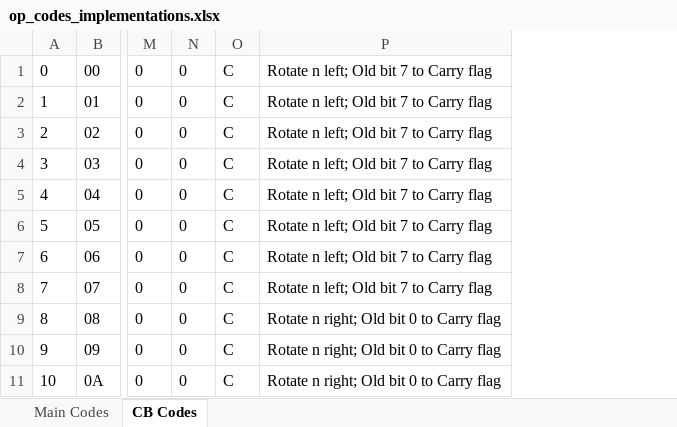
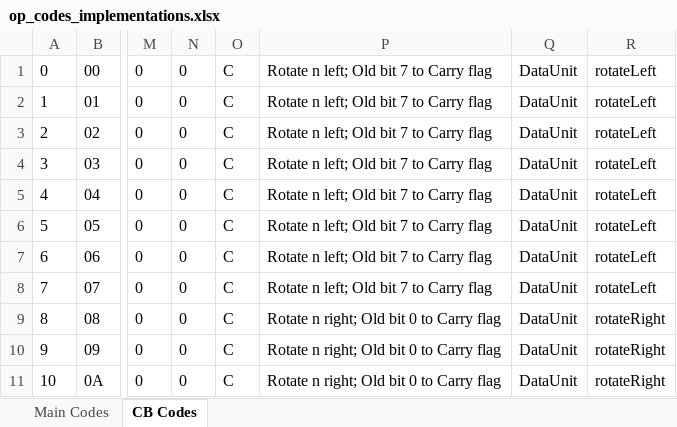
Before and after one commit to jimnarey/gb-emulator, an Excel workbook: other/op_codes_implementations.xlsx, sheet CB Codes, drawn as a sheet; only a part is shown, gaps mark what is left out; values as stored, in another font and other column widths than the file's, no borders; the diff names each change by its address in the sheet, - before the commit and + after, or states it on an @@ line.

Commit message:
Opcode implementation table updated

```diff
--- a/other/op_codes_implementations.xlsx (sheet CB Codes)
+++ b/other/op_codes_implementations.xlsx (sheet CB Codes)
+column Q, rows 1-11: all DataUnit
+column R, rows 1-11: rotateLeft | rotateLeft | rotateLeft | rotateLeft | rotateLeft | rotateLeft | rotateLeft | rotateLeft | rotateRight | rotateRight | rotateRight
```
